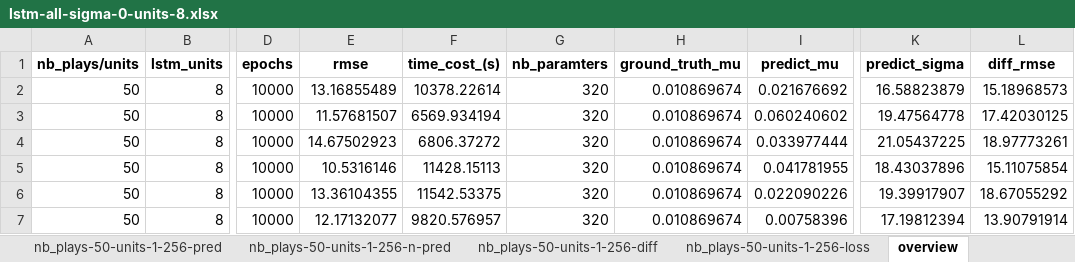
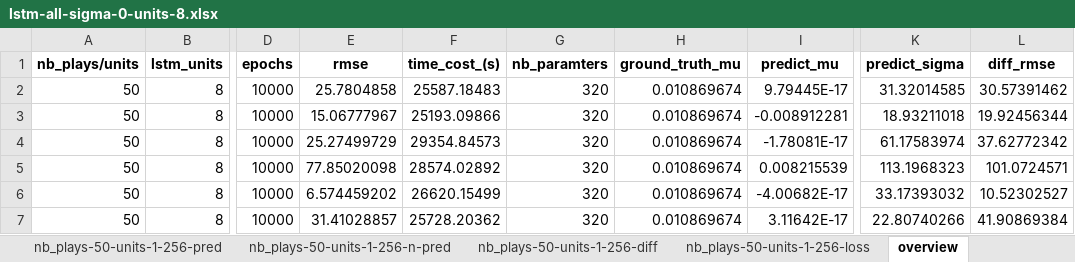
Before and after one commit to chenzongxiong/fenv2, an Excel workbook: new-dataset/lstm/diff_weights/method-debug-dima/lstm-all-sigma-0-units-8.xlsx, sheet overview, drawn as a sheet; only a part is shown, gaps mark what is left out; values as stored, in another font and other column widths than the file's, no borders; the diff covers the shown part only; the diff names each change by its address in the sheet, - before the commit and + after, or states it on an @@ line.

```diff
--- a/new-dataset/lstm/diff_weights/method-debug-dima/lstm-all-sigma-0-units-8.xlsx (sheet overview)
+++ b/new-dataset/lstm/diff_weights/method-debug-dima/lstm-all-sigma-0-units-8.xlsx (sheet overview)
-E2 (rmse): 13.16855489
+E2 (rmse): 25.7804858
-F2 (time_cost_(s)): 10378.22614
+F2 (time_cost_(s)): 25587.18483
-I2 (predict_mu): 0.021676692
+I2 (predict_mu): 9.79445E-17
-K2 (predict_sigma): 16.58823879
+K2 (predict_sigma): 31.32014585
-L2 (diff_rmse): 15.18968573
+L2 (diff_rmse): 30.57391462
-E3 (rmse): 11.57681507
+E3 (rmse): 15.06777967
-F3 (time_cost_(s)): 6569.934194
+F3 (time_cost_(s)): 25193.09866
-I3 (predict_mu): 0.060240602
+I3 (predict_mu): -0.008912281
-K3 (predict_sigma): 19.47564778
+K3 (predict_sigma): 18.93211018
-L3 (diff_rmse): 17.42030125
+L3 (diff_rmse): 19.92456344
-E4 (rmse): 14.67502923
+E4 (rmse): 25.27499729
-F4 (time_cost_(s)): 6806.37272
+F4 (time_cost_(s)): 29354.84573
-I4 (predict_mu): 0.033977444
+I4 (predict_mu): -1.78081E-17
-K4 (predict_sigma): 21.05437225
+K4 (predict_sigma): 61.17583974
-L4 (diff_rmse): 18.97773261
+L4 (diff_rmse): 37.62772342
-E5 (rmse): 10.5316146
+E5 (rmse): 77.85020098
-F5 (time_cost_(s)): 11428.15113
+F5 (time_cost_(s)): 28574.02892
-I5 (predict_mu): 0.041781955
+I5 (predict_mu): 0.008215539
-K5 (predict_sigma): 18.43037896
+K5 (predict_sigma): 113.1968323
-L5 (diff_rmse): 15.11075854
+L5 (diff_rmse): 101.0724571
-E6 (rmse): 13.36104355
+E6 (rmse): 6.574459202
-F6 (time_cost_(s)): 11542.53375
+F6 (time_cost_(s)): 26620.15499
-I6 (predict_mu): 0.022090226
+I6 (predict_mu): -4.00682E-17
-K6 (predict_sigma): 19.39917907
+K6 (predict_sigma): 33.17393032
-L6 (diff_rmse): 18.67055292
+L6 (diff_rmse): 10.52302527
-E7 (rmse): 12.17132077
+E7 (rmse): 31.41028857
-F7 (time_cost_(s)): 9820.576957
+F7 (time_cost_(s)): 25728.20362
-I7 (predict_mu): 0.00758396
+I7 (predict_mu): 3.11642E-17
-K7 (predict_sigma): 17.19812394
+K7 (predict_sigma): 22.80740266
-L7 (diff_rmse): 13.90791914
+L7 (diff_rmse): 41.90869384
```
Also changed, not shown: 4 removed rows and 70 edited cells elsewhere in this sheet, sheet nb_plays-50-units-1-256-loss, sheet nb_plays-50-units-1-256-n-pred, sheet nb_plays-50-units-1-256-pred, sheet nb_plays-50-units-1-256-diff, new-dataset/lstm/diff_weights/method-debug-dima/lstm-all-sigma-0-units-1.xlsx, new-dataset/lstm/diff_weights/method-debug-dima/lstm-all-sigma-0-units-128.xlsx, 6 other files.
